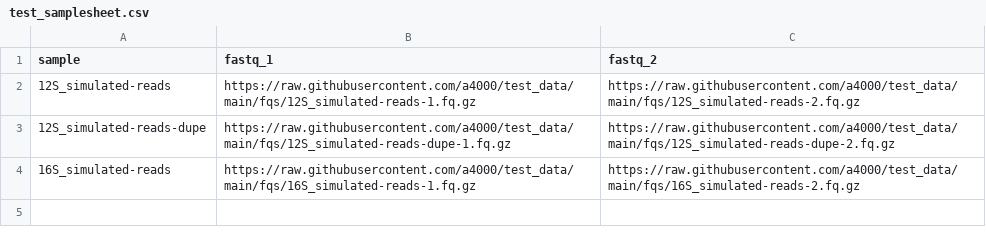
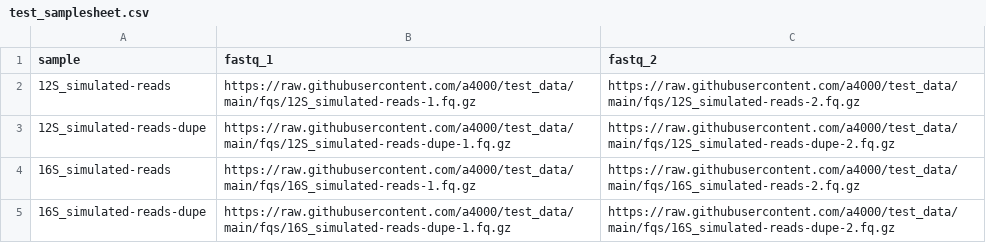
Before and after one commit to a4000/test_data, a CSV file: sample_sheets/test_samplesheet.csv, drawn as a sheet; the diff names each change by its address in the sheet, - before the commit and + after, or states it on an @@ line.

Commit message:
even more reads, to get around sniffer error

```diff
--- a/sample_sheets/test_samplesheet.csv
+++ b/sample_sheets/test_samplesheet.csv
+row 5: 16S_simulated-reads-dupe | https://raw.githubusercontent.com/a4000/test_data/main/fqs/16S_simulated-reads-dupe-1.fq.gz | https://raw.githubusercontent.com/a4000/test_data/main/fqs/16S_simulated-reads-dupe-2.fq.gz
```
Also changed, not shown: 2 other files.
